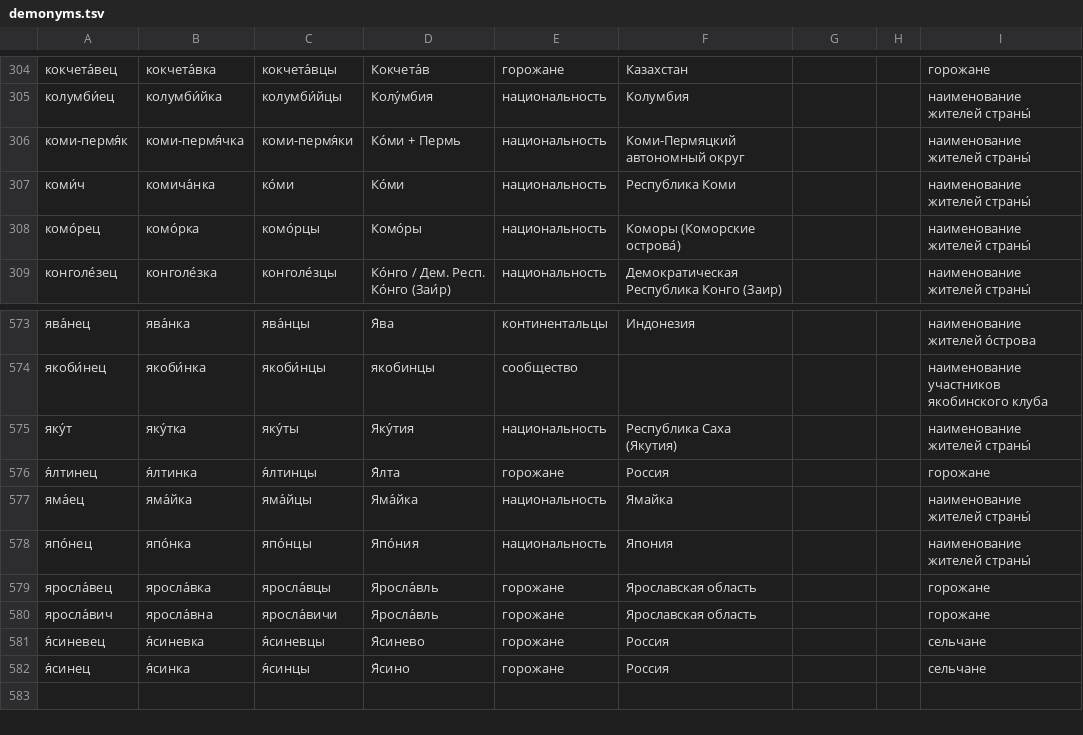
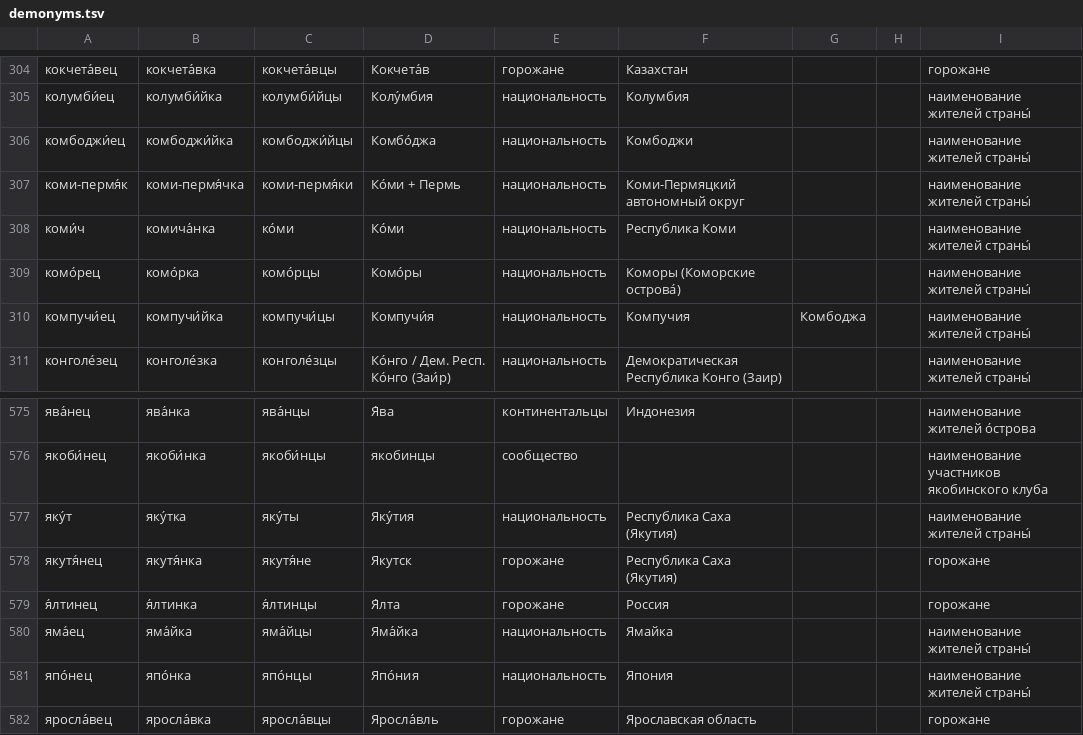
Before and after one commit to bzaar/demonyms, a TSV file: demonyms.tsv, drawn as a sheet; only a part is shown, gaps mark what is left out; the shorter side is filled out with more unchanged rows.

Commit message:
Update demonyms.tsv

```diff
--- a/demonyms.tsv
+++ b/demonyms.tsv
@@ -305,2 +305,3 @@
 колумби́ец	колумби́йка	колумби́йцы	Колу́мбия	национальность	Колумбия			наименование жителей страны́
+комбоджи́ец	комбоджи́йка	комбоджи́йцы	Комбо́джа	национальность	Комбоджи			наименование жителей страны́
 коми-пермя́к	коми-пермя́чка	коми-пермя́ки	Ко́ми + Пермь	национальность	Коми-Пермяцкий автономный округ			наименование жителей страны́
@@ -308,2 +309,3 @@
 комо́рец	комо́рка	комо́рцы	Комо́ры	национальность	Коморы (Коморские острова́)			наименование жителей страны́
+компучи́ец	компучи́йка	компучи́цы	Компучи́я	национальность	Компучия	Комбоджа		наименование жителей страны́
 конголе́зец	конголе́зка	конголе́зцы	Ко́нго / Дем. Респ. Ко́нго (Заи́р)	национальность	Демократическая Республика Конго (Заир)			наименование жителей страны́
@@ -575,2 +577,3 @@
 яку́т	яку́тка	яку́ты	Яку́тия	национальность	Республика Саха (Якутия)			наименование жителей страны́
+якутя́нец	якутя́нка	якутя́не	Якутск	горожане	Республика Саха (Якутия)			горожане
 я́лтинец	я́лтинка	я́лтинцы	Я́лта	горожане	Россия			горожане
```
